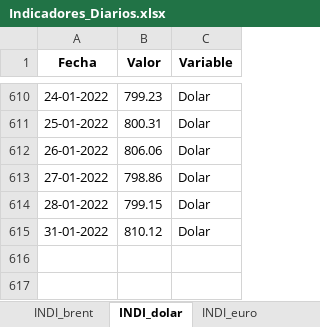
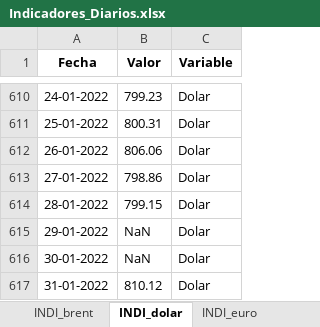
Before and after one commit to Sud-Austral/ENERGIA, an Excel workbook: Indicadores Diarios/Indicadores_Diarios.xlsx, sheet INDI_dolar, drawn as a sheet; only a part is shown, gaps mark what is left out; values as stored, in another font and other column widths than the file's, no borders; the diff names each change by its address in the sheet, - before the commit and + after, or states it on an @@ line.

```diff
--- a/Indicadores Diarios/Indicadores_Diarios.xlsx (sheet INDI_dolar)
+++ b/Indicadores Diarios/Indicadores_Diarios.xlsx (sheet INDI_dolar)
+row 615: 29-01-2022 | NaN | Dolar
+row 616: 30-01-2022 | NaN | Dolar
```
